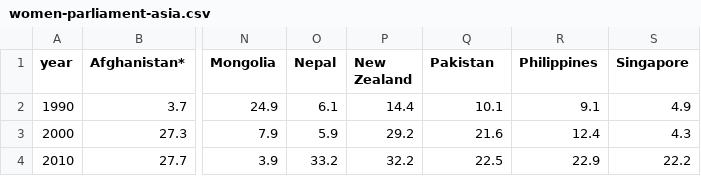
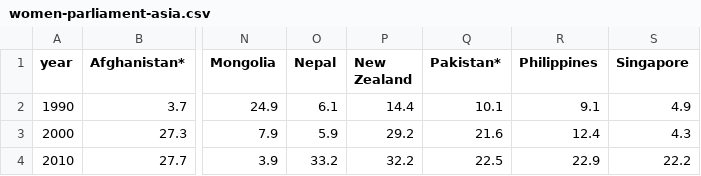
Before and after one commit to nsonnad/women-in-asia, a CSV file: app/data/women-parliament-asia.csv, drawn as a sheet; only a part is shown, gaps mark what is left out; the diff names each change by its address in the sheet, - before the commit and + after, or states it on an @@ line.

Commit message:
changed map scroll func for $.on(); finalized parliament chart

```diff
--- a/app/data/women-parliament-asia.csv
+++ b/app/data/women-parliament-asia.csv
-Q1: Pakistan
+Q1: Pakistan*
```
Also changed, not shown: 6 other files.
